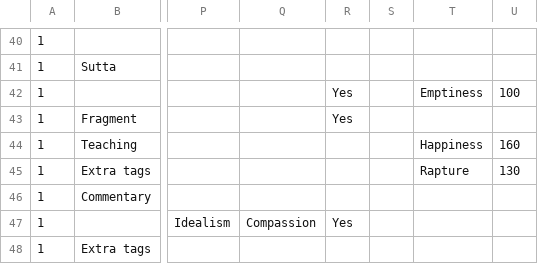
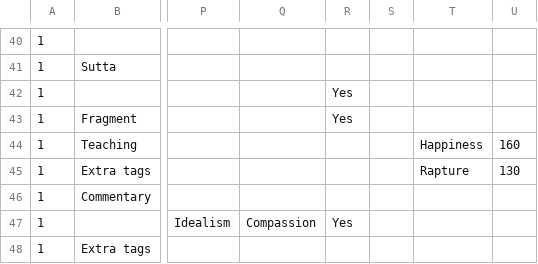
Before and after one commit to Kaccana-Bhikkhu/qs-archive, a CSV file: csv/TG2015.csv, drawn as a sheet; only a part is shown, gaps mark what is left out; the diff names each change by its address in the sheet, - before the commit and + after, or states it on an @@ line.

```diff
--- a/csv/TG2015.csv
+++ b/csv/TG2015.csv
-T42: Emptiness
+T42: (empty)
-U42: 100
+U42: (empty)
```
Also changed, not shown: csv/Summary.csv, csv/Tag.csv, 30 other files.
